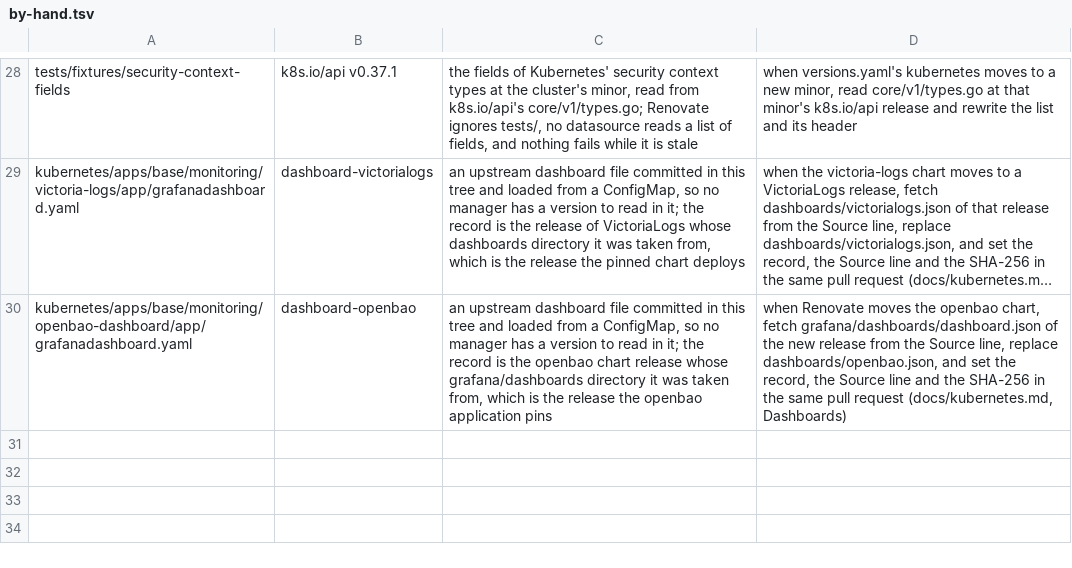
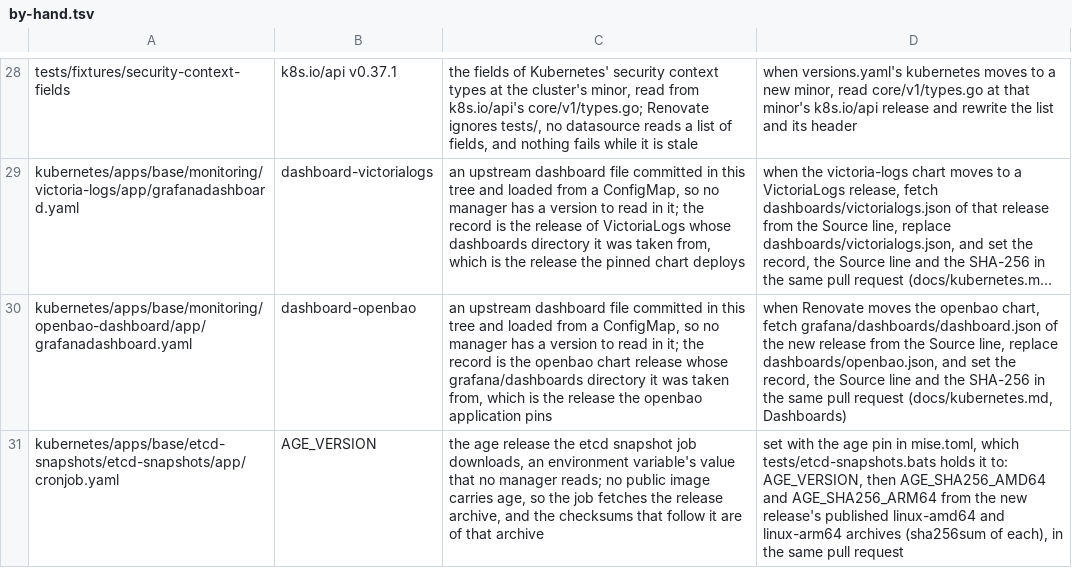
Before and after one commit to eekaan/k8s-gitops, a TSV file: .renovate/by-hand.tsv, drawn as a sheet; only a part is shown, gaps mark what is left out; long unchanged cells end in …; the diff names each change by its address in the sheet, - before the commit and + after, or states it on an @@ line.

Commit message:
schedule etcd snapshots from inside the cluster (DAT-3) (#63)
A CronJob in its own namespace takes an etcd snapshot every six hours through the Talos API with the os:etcd:backup role alone, which the control planes grant to that namespace only with a KubeTalosAPIAccessConfig document.

The pod keeps the plain snapshot on a memory-backed volume, encrypts it to the Talos age key's recipient before it leaves, uploads only the encrypted file under the operator's own naming and keeps the newest 56, so cluster-snapshots and cluster-restore see it unchanged.

EtcdSnapshotStale and EtcdSnapshotJobFailing alert on a missing or failed run, each with a runbook and promtool tests.

```diff
--- a/.renovate/by-hand.tsv
+++ b/.renovate/by-hand.tsv
+row 31: kubernetes/apps/base/etcd-snapshots/etcd-snapshots/app/cronjob.yaml | AGE_VERSION | the age release the etcd snapshot job downloads, an environment variable's value that no manager reads; no public image carries age, so the job fetches the release archive, and the checksums that follow it are of that archive | set with the age pin in mise.toml, which tests/etcd-snapshots.bats holds it to: AGE_VERSION, then AGE_SHA256_AMD64 and AGE_SHA256_ARM64 from the new release's published linux-amd64 and linux-arm64 archives (sha256sum of each), in the same pull request
```
Also changed, not shown: .renovate/extracted.tsv, 28 other files.
